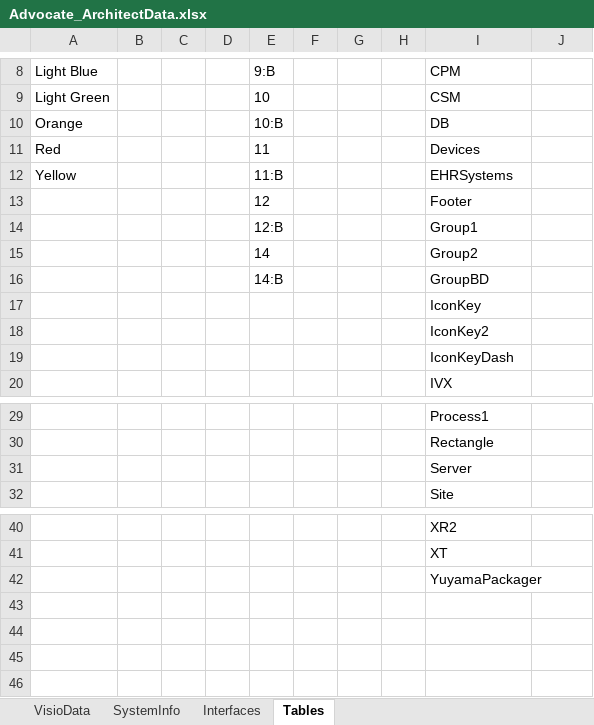
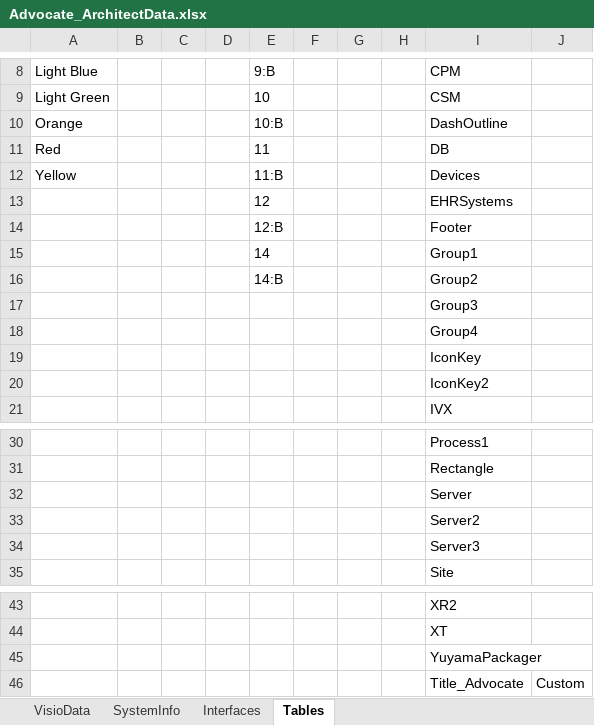
Before and after one commit to dougvida/VisioDiagramCreator, an Excel workbook: Data/ScriptData/Advocate_ArchitectData.xlsx, sheet Tables, drawn as a sheet; only a part is shown, gaps mark what is left out; values as stored, in another font and other column widths than the file's, no borders; removed rows and columns are numbered as before the commit, all else as after; the diff names each change by its address in the sheet, - before the commit and + after, or states it on an @@ line.

```diff
--- a/Data/ScriptData/Advocate_ArchitectData.xlsx (sheet Tables)
+++ b/Data/ScriptData/Advocate_ArchitectData.xlsx (sheet Tables)
-I10: DB
+I10: DashOutline
-I11: Devices
+I11: DB
-I12: EHRSystems
+I12: Devices
+row 13:  |  |  |  | 12 |  |  |  | EHRSystems
-E14: 12
+E14: 12:B
-row 14:  |  |  |  | 12:B |  |  |  | Group1
-I15: Group2
+I15: Group1
-I16: GroupBD
+I16: Group2
+row 17:  |  |  |  |  |  |  |  | Group3
+row 18:  |  |  |  |  |  |  |  | Group4
-row 19:  |  |  |  |  |  |  |  | IconKeyDash
+row 33:  |  |  |  |  |  |  |  | Server2
+row 34:  |  |  |  |  |  |  |  | Server3
+row 46:  |  |  |  |  |  |  |  | Title_Advocate | Custom
```
Also changed, not shown: sheet VisioData, Data/ScriptData/OC_BlueprintingDataFile_Template.xlsm, Data/ScriptData/OC_BlueprintingDataFile_Template.xlsx, 11 other files.
